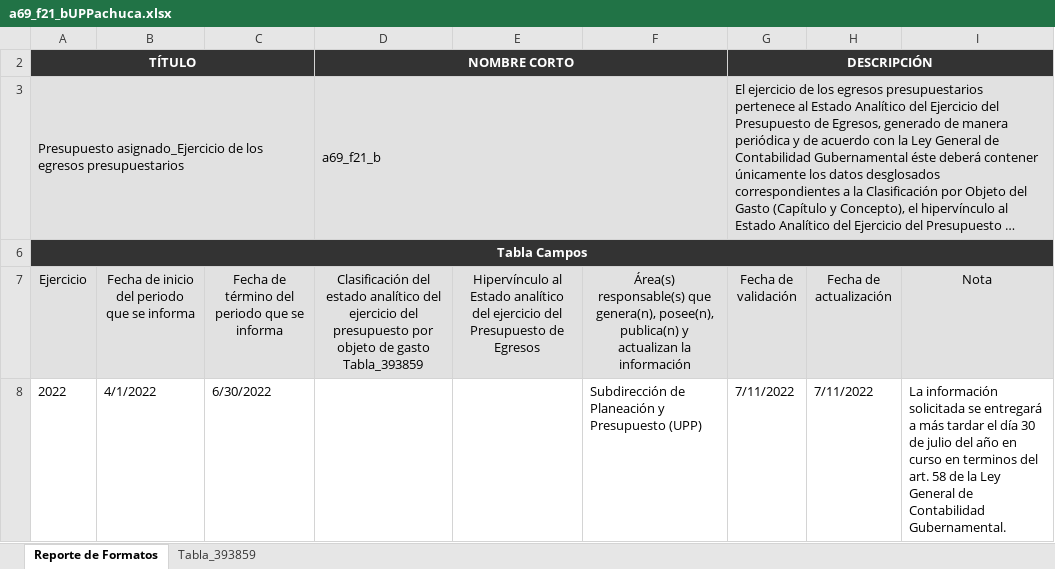
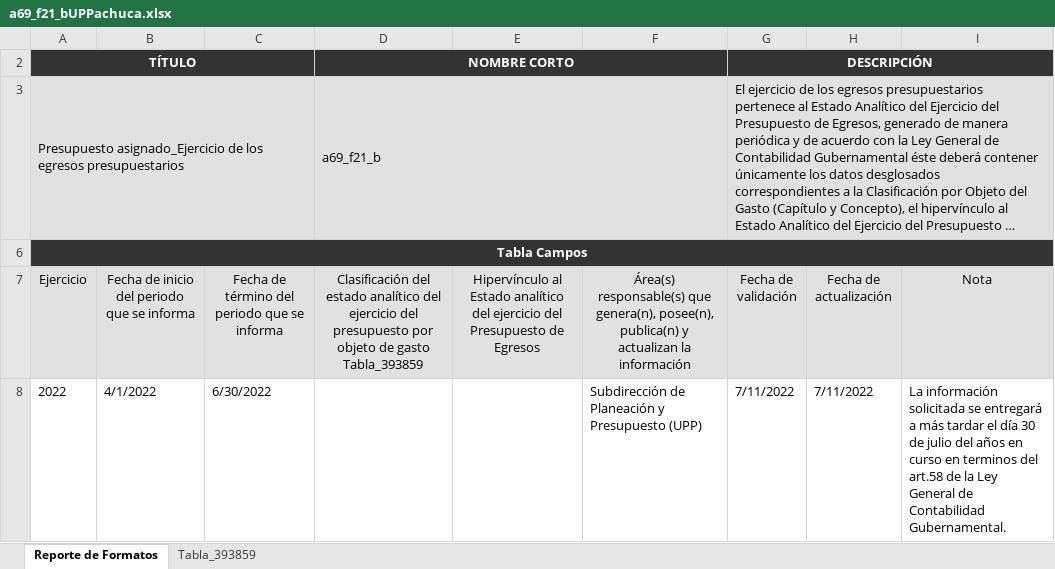
Before and after one commit to dlunna/upp.w22.transparencia, an Excel workbook: xlsx/a69_f21_bUPPachuca.xlsx, sheet Reporte de Formatos, drawn as a sheet; long unchanged cells end in …; values as stored, in another font and other column widths than the file's, no borders; the diff names each change by its address in the sheet, - before the commit and + after, or states it on an @@ line.

```diff
--- a/xlsx/a69_f21_bUPPachuca.xlsx (sheet Reporte de Formatos)
+++ b/xlsx/a69_f21_bUPPachuca.xlsx (sheet Reporte de Formatos)
-I8 (Nota): …julio del año en curso en terminos del art. 58 de la…
+I8 (Nota): …julio del años en curso en terminos del art.58 de la…
```
Also changed, not shown: xlsx/a69_f43_aUPPachuca.xlsx, 21 other files.
